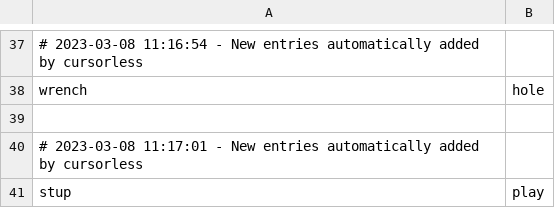
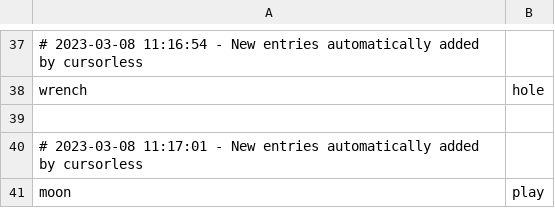
Before and after one commit to MartinRykfors/knausj_talon, a CSV file: cursorless-settings/hat_styles.csv, drawn as a sheet; only a part is shown, gaps mark what is left out.

Commit message:
Update custom hats

```diff
--- a/cursorless-settings/hat_styles.csv
+++ b/cursorless-settings/hat_styles.csv
@@ -40,2 +40,2 @@ wrench, hole
 # 2023-03-08 11:17:01 - New entries automatically added by cursorless
-stup, play
+moon, play
```
